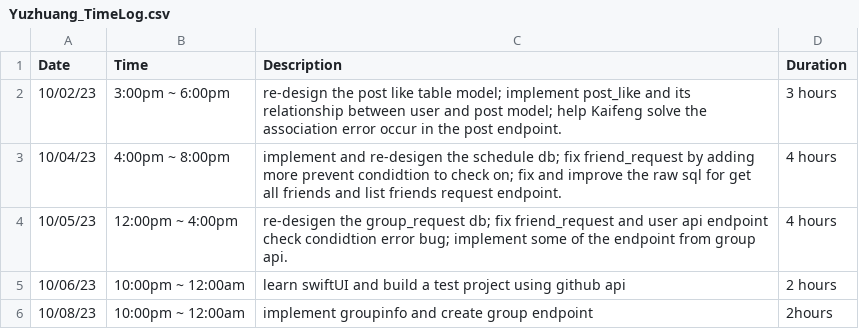
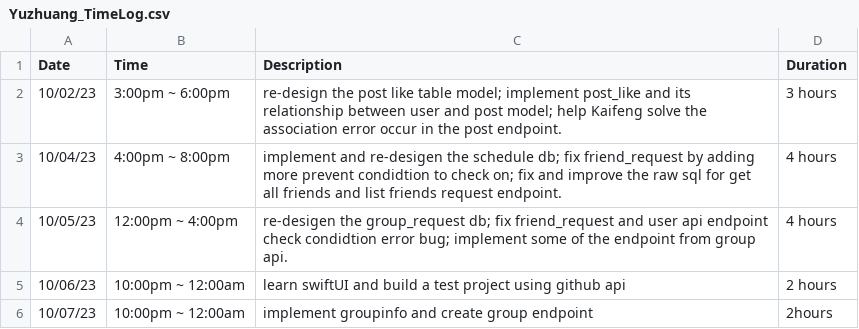
Before and after one commit to yuzchen7/FocusEureka_backend, a CSV file: Yuzhuang_TimeLog.csv, drawn as a sheet.

Commit message:
fix commit error

```diff
--- a/Yuzhuang_TimeLog.csv
+++ b/Yuzhuang_TimeLog.csv
@@ -5,2 +5,2 @@ Date,Time,Description,Duration
 10/06/23,10:00pm ~ 12:00am,learn swiftUI and build a test project using github api,2 hours
-10/08/23,10:00pm ~ 12:00am,implement groupinfo and create group endpoint,2hours
+10/07/23,10:00pm ~ 12:00am,implement groupinfo and create group endpoint,2hours
```
